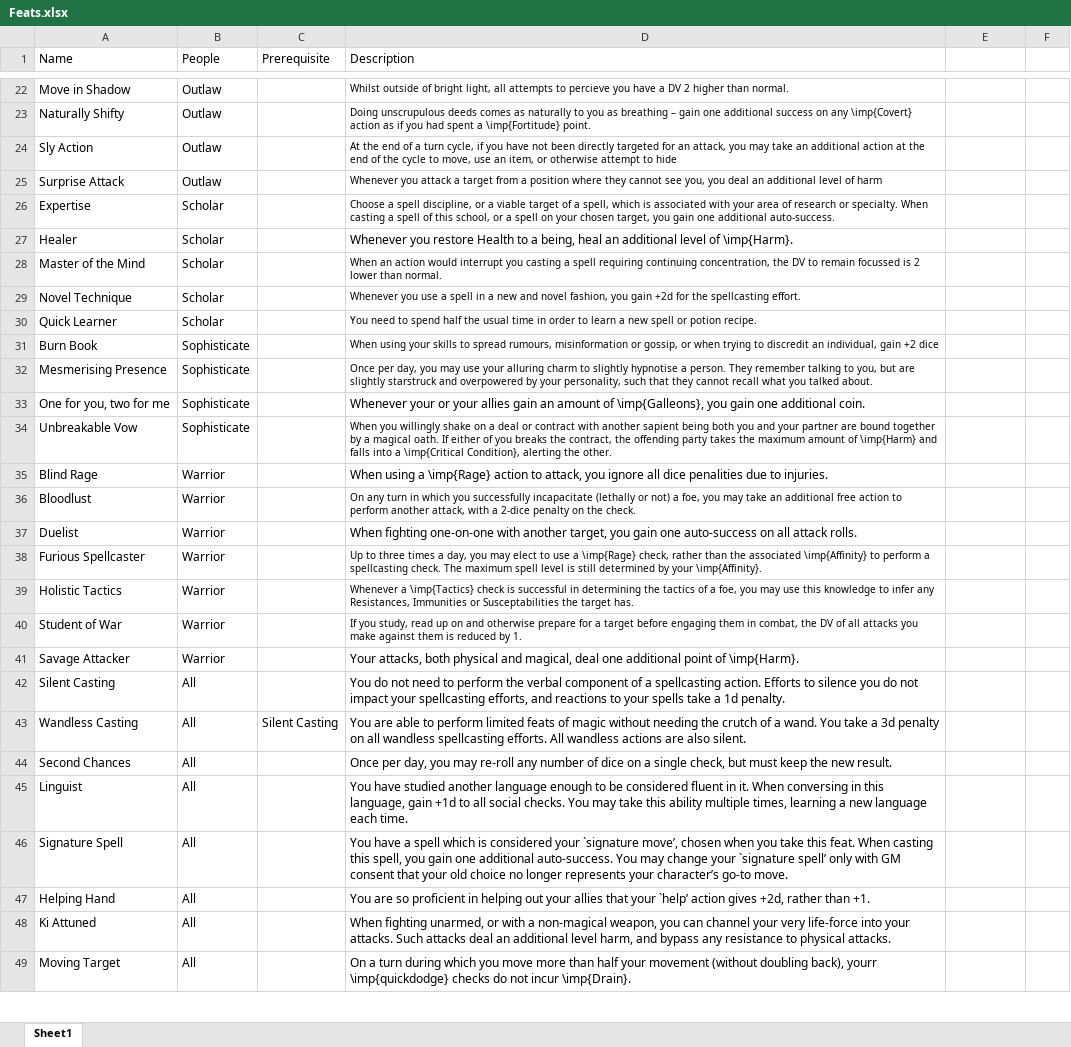
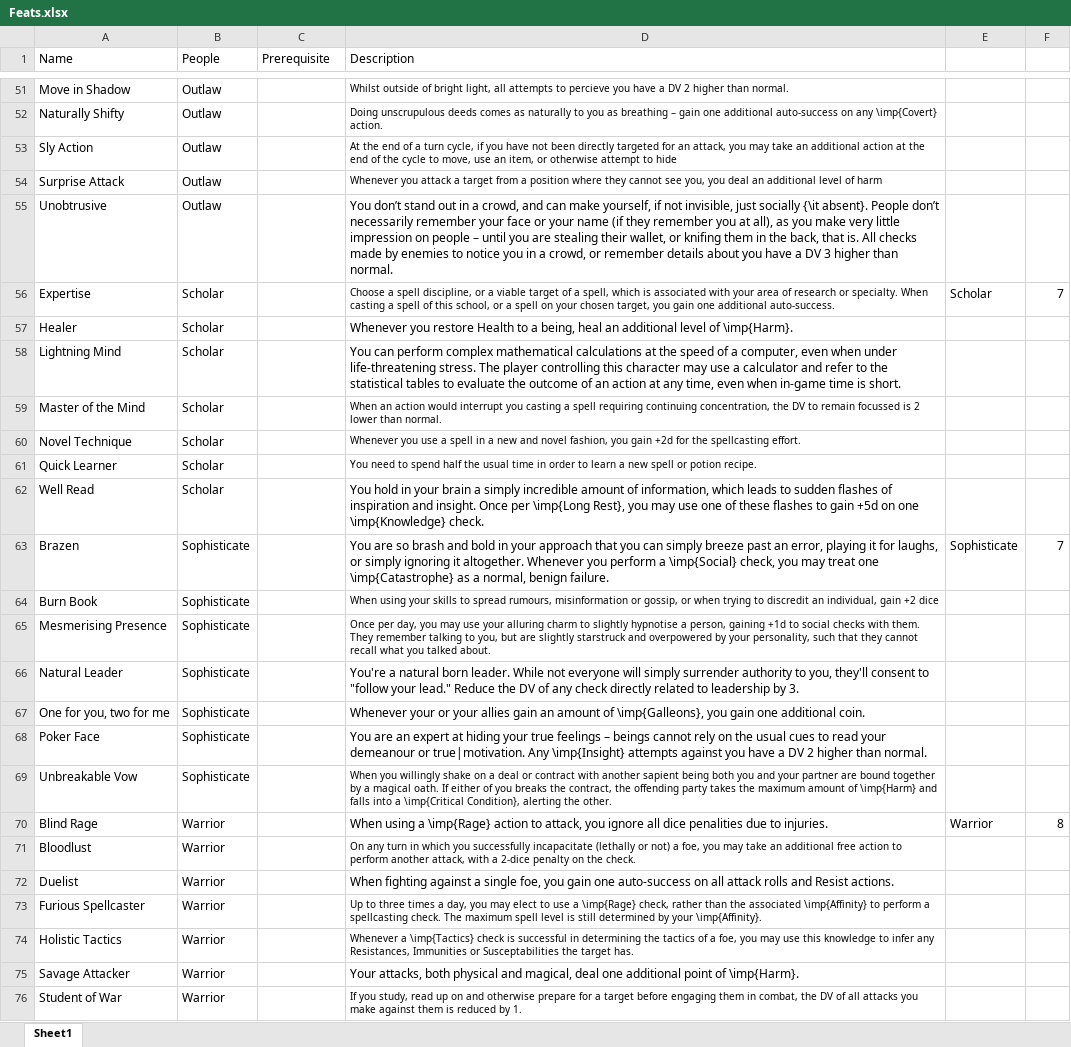
Before and after one commit to DrFraserGovil/HPRPG, an Excel workbook: CoreRulebook/Data/Disciplines/Feats.xlsx, sheet Sheet1, drawn as a sheet; only a part is shown, gaps mark what is left out; values as stored, in another font and other column widths than the file's, no borders; charts and pictures not drawn; removed rows and columns are numbered as before the commit, all else as after; the diff covers the shown part only; the diff names each change by its address in the sheet, - before the commit and + after, or states it on an @@ line.

```diff
--- a/CoreRulebook/Data/Disciplines/Feats.xlsx (sheet Sheet1)
+++ b/CoreRulebook/Data/Disciplines/Feats.xlsx (sheet Sheet1)
-D52 (Description): …one additional success on any \imp{Covert} action as if you had spent a \imp{Fortitude} point.
+D52 (Description): …one additional auto-success on any \imp{Covert} action.
+row 55: Unobtrusive | Outlaw |  | You don’t stand out in a crowd, and can make yourself, if not invisible, just socially {\it absent}. People don’t necessarily remember your face or your name (if they remember you at all), as you make very little impression on people – until you are stealing their wallet, or knifing them in the back, that is. All checks made by enemies to notice you in a crowd, or remember details about you have a DV 3 higher than normal.
-E56: (empty)
+E56: Scholar
-F56: (empty)
+F56: 7
+row 58: Lightning Mind | Scholar |  | You can perform complex mathematical calculations at the speed of a computer, even when under life-threatening stress. The player controlling this character may use a calculator and refer to the statistical tables to evaluate the outcome of an action at any time, even when in-game time is short.
+row 62: Well Read | Scholar |  | You hold in your brain a simply incredible amount of information, which leads to sudden flashes of inspiration and insight. Once per \imp{Long Rest}, you may use one of these flashes to gain +5d on one \imp{Knowledge} check.
+row 63: Brazen | Sophisticate |  | You are so brash and bold in your approach that you can simply breeze past an error, playing it for laughs, or simply ignoring it altogether. Whenever you perform a \imp{Social} check, you may treat one \imp{Catastrophe} as a normal, benign failure. | Sophisticate | 7
-D65 (Description): …hypnotise a person. They remember…
+D65 (Description): …hypnotise a person, gaining +1d to social checks with them. They remember…
+row 66: Natural Leader | Sophisticate |  | You're a natural born leader. While not everyone will simply surrender authority to you, they'll consent to "follow your lead." Reduce the DV of any check directly related to leadership by 3.
+row 68: Poker Face | Sophisticate |  | You are an expert at hiding your true feelings – beings cannot rely on the usual cues to read your demeanour or true|motivation. Any \imp{Insight} attempts against you have a DV 2 higher than normal.
-E70: (empty)
+E70: Warrior
-F70: (empty)
+F70: 8
-D72 (Description): When fighting one-on-one with another target, you gain one auto-success on all attack rolls.
+D72 (Description): When fighting against a single foe, you gain one auto-success on all attack rolls and Resist actions.
@@ row 41 moved to row 75: Savage Attacker @@
@@ row 42 moved to row 18: Silent Casting @@
-row 43: Wandless Casting | All | Silent Casting | You are able to perform limited feats of magic without needing the crutch of a wand. You take a 3d penalty on all wandless spellcasting efforts. All wandless actions are also silent.
@@ row 44 moved to row 16: Second Chances @@
-row 45: Linguist | All |  | You have studied another language enough to be considered fluent in it. When conversing in this language, gain +1d to all social checks. You may take this ability multiple times, learning a new language each time.
@@ row 46 moved to row 17: Signature Spell @@
@@ row 47 moved to row 5: Helping Hand @@
-row 48: Ki Attuned | All |  | When fighting unarmed, or with a non-magical weapon, you can channel your very life-force into your attacks. Such attacks deal an additional level harm, and bypass any resistance to physical attacks.
-row 49: Moving Target | All |  | On a turn during which you move more than half your movement (without doubling back), yourr \imp{quickdodge} checks do not incur \imp{Drain}.
```
Also changed, not shown: 29 added rows, 4 removed rows, 2 moved rows and 10 edited cells elsewhere in this sheet, formulas that keep their value, charts or pictures, CoreRulebook/Data/Disciplines/Archetypes.xlsx, 10 other files.
